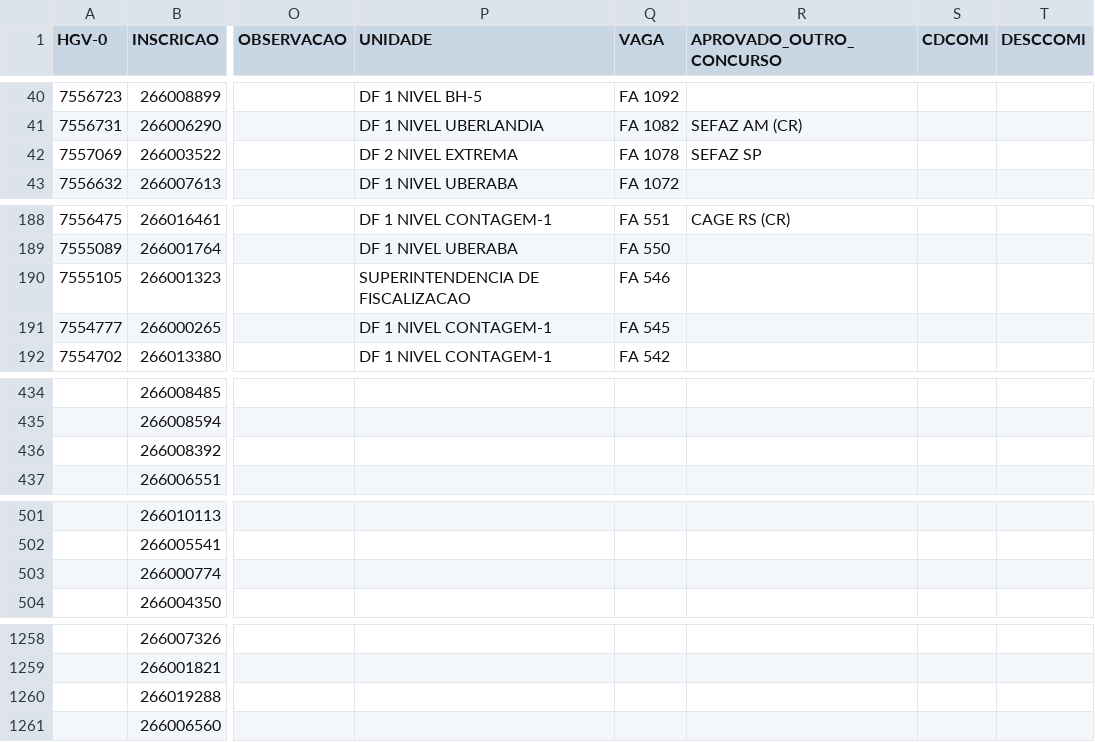
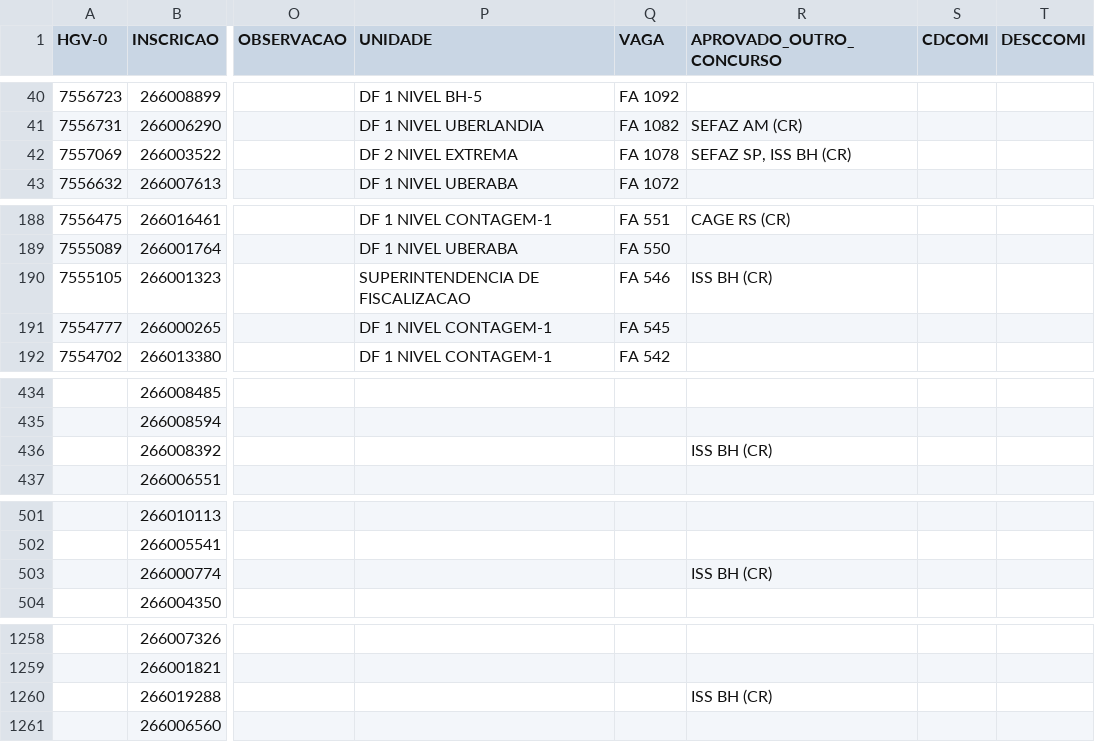
Before and after one commit to observatoriosefmg/observatoriosefmg.github.io, a CSV file: evasao/data/dados.csv, drawn as a sheet; only a part is shown, gaps mark what is left out; the diff names each change by its address in the sheet, - before the commit and + after, or states it on an @@ line.

Commit message:
APROVADOS OUTROS CONCURSOS

```diff
--- a/evasao/data/dados.csv
+++ b/evasao/data/dados.csv
-R42 (APROVADO_OUTRO_CONCURSO): SEFAZ SP
+R42 (APROVADO_OUTRO_CONCURSO): SEFAZ SP, ISS BH (CR)
-R190 (APROVADO_OUTRO_CONCURSO): (empty)
+R190 (APROVADO_OUTRO_CONCURSO): ISS BH (CR)
-R436 (APROVADO_OUTRO_CONCURSO): (empty)
+R436 (APROVADO_OUTRO_CONCURSO): ISS BH (CR)
-R503 (APROVADO_OUTRO_CONCURSO): (empty)
+R503 (APROVADO_OUTRO_CONCURSO): ISS BH (CR)
-R1260 (APROVADO_OUTRO_CONCURSO): (empty)
+R1260 (APROVADO_OUTRO_CONCURSO): ISS BH (CR)
```
